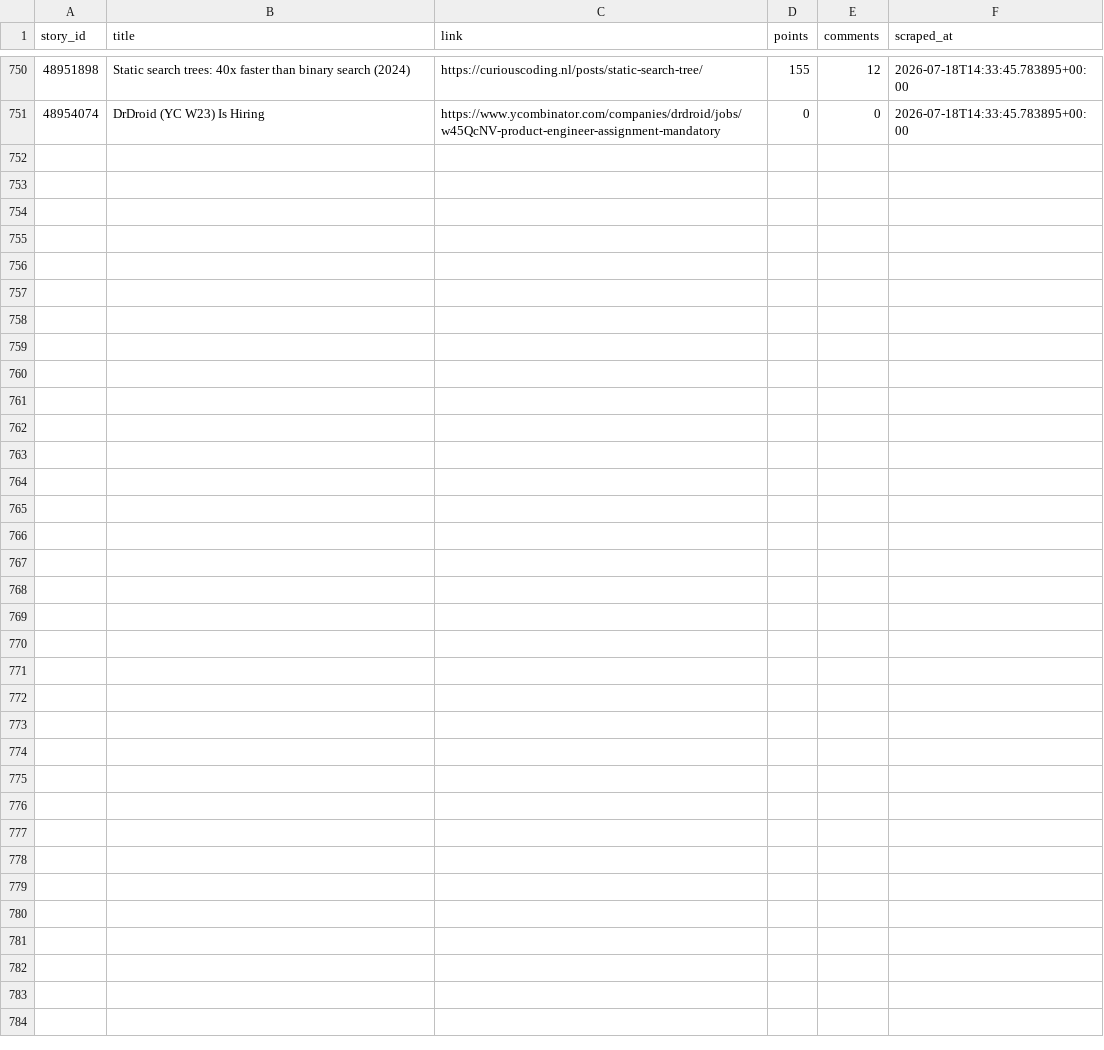
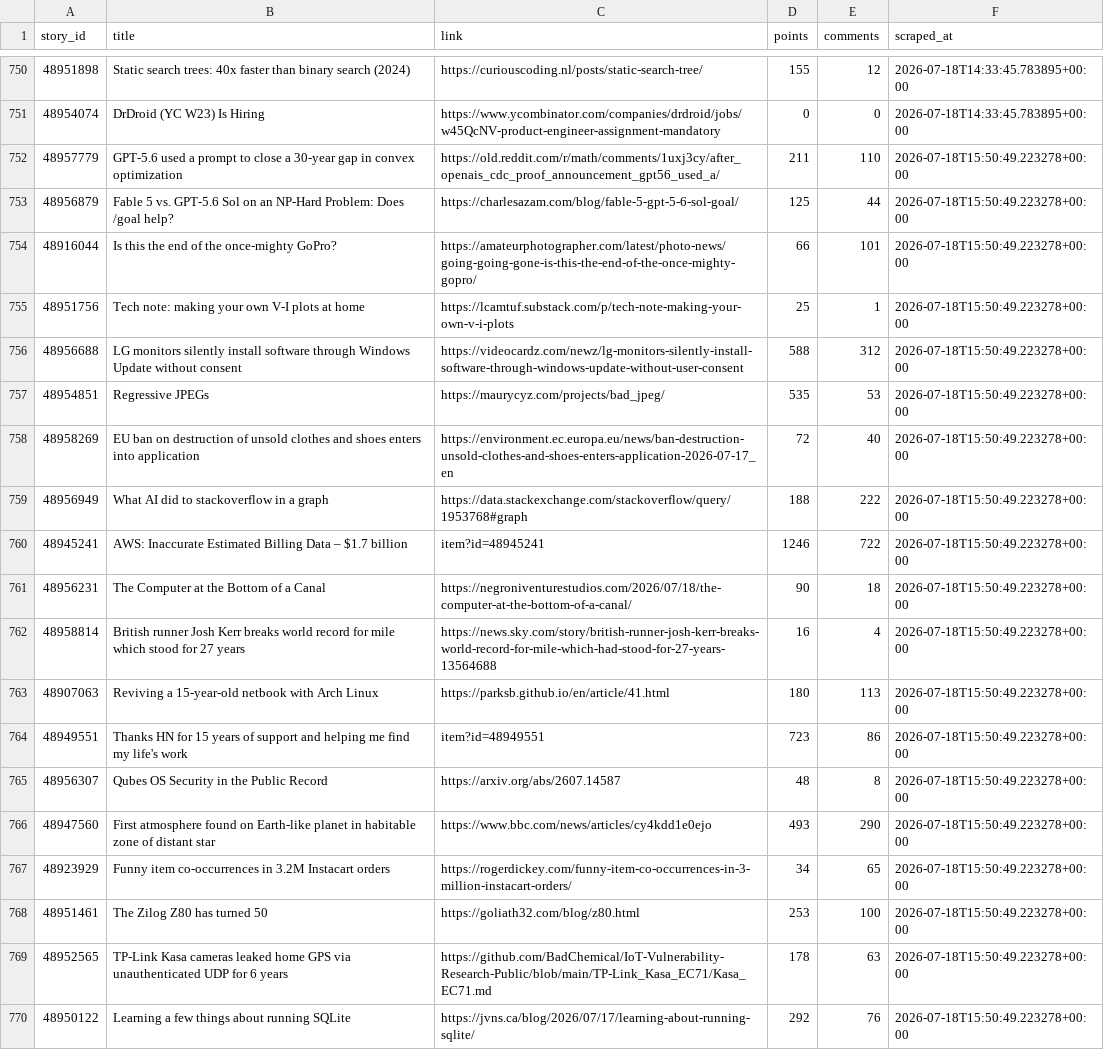
Before and after one commit to Gkaushik273/hn-trend-tracker, a CSV file: data/hn_snapshots.csv, drawn as a sheet; only a part is shown, gaps mark what is left out; the diff covers the shown part only; the diff names each change by its address in the sheet, - before the commit and + after, or states it on an @@ line.

Commit message:
Automated scrape Sat Jul 18 15:50:49 UTC 2026

```diff
--- a/data/hn_snapshots.csv
+++ b/data/hn_snapshots.csv
+row 752: 48957779 | GPT-5.6 used a prompt to close a 30-year gap in convex optimization | https://old.reddit.com/r/math/comments/1uxj3cy/after_openais_cdc_proof_announcement_gpt56_used_a/ | 211 | 110 | 2026-07-18T15:50:49.223278+00:00
+row 753: 48956879 | Fable 5 vs. GPT-5.6 Sol on an NP-Hard Problem: Does /goal help? | https://charlesazam.com/blog/fable-5-gpt-5-6-sol-goal/ | 125 | 44 | 2026-07-18T15:50:49.223278+00:00
+row 754: 48916044 | Is this the end of the once-mighty GoPro? | https://amateurphotographer.com/latest/photo-news/going-going-gone-is-this-the-end-of-the-once-mighty-gopro/ | 66 | 101 | 2026-07-18T15:50:49.223278+00:00
+row 755: 48951756 | Tech note: making your own V-I plots at home | https://lcamtuf.substack.com/p/tech-note-making-your-own-v-i-plots | 25 | 1 | 2026-07-18T15:50:49.223278+00:00
+row 756: 48956688 | LG monitors silently install software through Windows Update without consent | https://videocardz.com/newz/lg-monitors-silently-install-software-through-windows-update-without-user-consent | 588 | 312 | 2026-07-18T15:50:49.223278+00:00
+row 757: 48954851 | Regressive JPEGs | https://maurycyz.com/projects/bad_jpeg/ | 535 | 53 | 2026-07-18T15:50:49.223278+00:00
+row 758: 48958269 | EU ban on destruction of unsold clothes and shoes enters into application | https://environment.ec.europa.eu/news/ban-destruction-unsold-clothes-and-shoes-enters-application-2026-07-17_en | 72 | 40 | 2026-07-18T15:50:49.223278+00:00
+row 759: 48956949 | What AI did to stackoverflow in a graph | https://data.stackexchange.com/stackoverflow/query/1953768#graph | 188 | 222 | 2026-07-18T15:50:49.223278+00:00
+row 760: 48945241 | AWS: Inaccurate Estimated Billing Data – $1.7 billion | item?id=48945241 | 1246 | 722 | 2026-07-18T15:50:49.223278+00:00
+row 761: 48956231 | The Computer at the Bottom of a Canal | https://negroniventurestudios.com/2026/07/18/the-computer-at-the-bottom-of-a-canal/ | 90 | 18 | 2026-07-18T15:50:49.223278+00:00
+row 762: 48958814 | British runner Josh Kerr breaks world record for mile which stood for 27 years | https://news.sky.com/story/british-runner-josh-kerr-breaks-world-record-for-mile-which-had-stood-for-27-years-13564688 | 16 | 4 | 2026-07-18T15:50:49.223278+00:00
+row 763: 48907063 | Reviving a 15-year-old netbook with Arch Linux | https://parksb.github.io/en/article/41.html | 180 | 113 | 2026-07-18T15:50:49.223278+00:00
+row 764: 48949551 | Thanks HN for 15 years of support and helping me find my life's work | item?id=48949551 | 723 | 86 | 2026-07-18T15:50:49.223278+00:00
+row 765: 48956307 | Qubes OS Security in the Public Record | https://arxiv.org/abs/2607.14587 | 48 | 8 | 2026-07-18T15:50:49.223278+00:00
+row 766: 48947560 | First atmosphere found on Earth-like planet in habitable zone of distant star | https://www.bbc.com/news/articles/cy4kdd1e0ejo | 493 | 290 | 2026-07-18T15:50:49.223278+00:00
+row 767: 48923929 | Funny item co-occurrences in 3.2M Instacart orders | https://rogerdickey.com/funny-item-co-occurrences-in-3-million-instacart-orders/ | 34 | 65 | 2026-07-18T15:50:49.223278+00:00
+row 768: 48951461 | The Zilog Z80 has turned 50 | https://goliath32.com/blog/z80.html | 253 | 100 | 2026-07-18T15:50:49.223278+00:00
+row 769: 48952565 | TP-Link Kasa cameras leaked home GPS via unauthenticated UDP for 6 years | https://github.com/BadChemical/IoT-Vulnerability-Research-Public/blob/main/TP-Link_Kasa_EC71/Kasa_EC71.md | 178 | 63 | 2026-07-18T15:50:49.223278+00:00
+row 770: 48950122 | Learning a few things about running SQLite | https://jvns.ca/blog/2026/07/17/learning-about-running-sqlite/ | 292 | 76 | 2026-07-18T15:50:49.223278+00:00
```
Also changed, not shown: 11 added rows elsewhere in this file.
